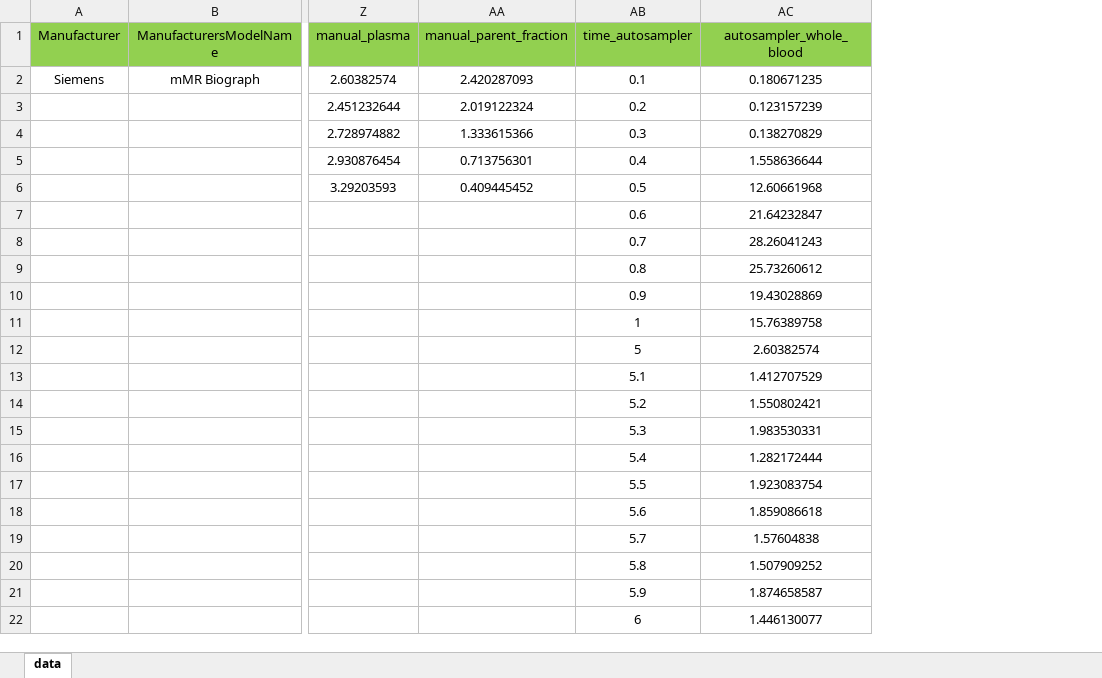
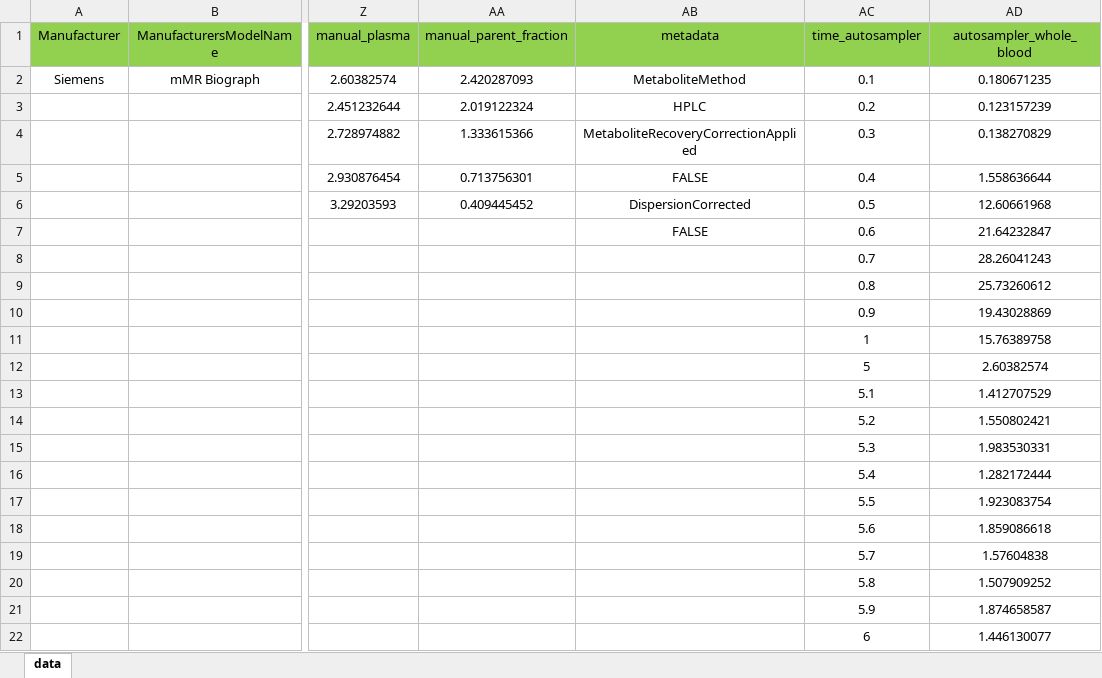
Before and after one commit to openneuropet/PET2BIDS, an Excel workbook: spreadsheet_conversion/blood/blood_example.xlsx, sheet data, drawn as a sheet; only a part is shown, gaps mark what is left out; values as stored, in another font and other column widths than the file's, no borders; the diff names each change by its address in the sheet, - before the commit and + after, or states it on an @@ line.

Commit message:
add a metadata column

```diff
--- a/spreadsheet_conversion/blood/blood_example.xlsx (sheet data)
+++ b/spreadsheet_conversion/blood/blood_example.xlsx (sheet data)
+column AB (metadata), rows 2-7: MetaboliteMethod | HPLC | MetaboliteRecoveryCorrectionApplied | FALSE | DispersionCorrected | FALSE
```
